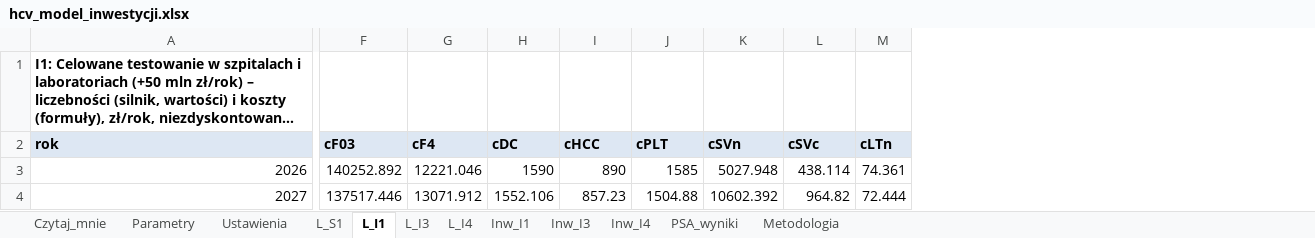
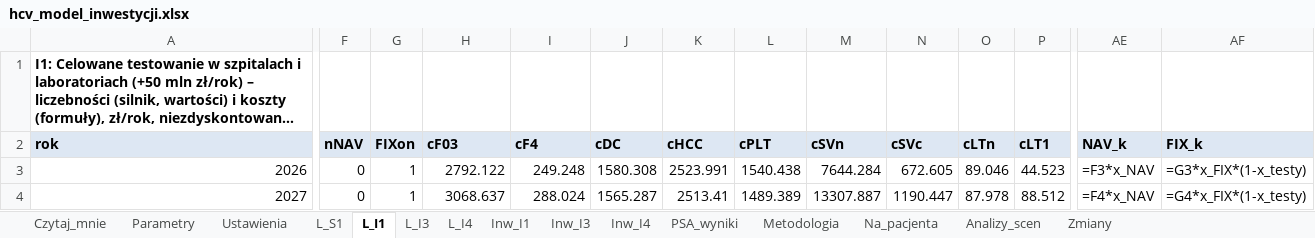
Before and after one commit to damiangrok5-droid/hcv-koszt-zaniechania, an Excel workbook: pobierz/hcv_model_inwestycji.xlsx, sheet L_I1, drawn as a sheet; only a part is shown, gaps mark what is left out; long unchanged cells end in …; values as stored, in another font and other column widths than the file's, no borders; formulas without a stored value are shown as written; addresses are those after the commit; the diff covers the shown part only; the diff names each change by its address in the sheet, - before the commit and + after, or states it on an @@ line.

```diff
--- a/pobierz/hcv_model_inwestycji.xlsx (sheet L_I1)
+++ b/pobierz/hcv_model_inwestycji.xlsx (sheet L_I1)
+sheet tab: Na_pacjenta
+sheet tab: Analizy_scen
+sheet tab: Zmiany
+column F (nNAV), rows 3-4: 0 | 0
+column G (FIXon), rows 3-4: 1 | 1
+column P (cLT1), rows 3-4: 44.523 | 88.512
+column AE (NAV_k), rows 3-4: =F3*x_NAV | =F4*x_NAV
+column AF (FIX_k), rows 3-4: =G3*x_FIX*(1-x_testy) | =G4*x_FIX*(1-x_testy)
-H3 (cF03): 140252.892
+H3 (cF03): 2792.122
-I3 (cF4): 12221.046
+I3 (cF4): 249.248
-J3 (cDC): 1590
+J3 (cDC): 1580.308
-K3 (cHCC): 890
+K3 (cHCC): 2523.991
-L3 (cPLT): 1585
+L3 (cPLT): 1540.438
-M3 (cSVn): 5027.948
+M3 (cSVn): 7644.284
-N3 (cSVc): 438.114
+N3 (cSVc): 672.605
-O3 (cLTn): 74.361
+O3 (cLTn): 89.046
-H4 (cF03): 137517.446
+H4 (cF03): 3068.637
-I4 (cF4): 13071.912
+I4 (cF4): 288.024
-J4 (cDC): 1552.106
+J4 (cDC): 1565.287
-K4 (cHCC): 857.23
+K4 (cHCC): 2513.41
-L4 (cPLT): 1504.88
+L4 (cPLT): 1489.389
-M4 (cSVn): 10602.392
+M4 (cSVn): 13307.887
-N4 (cSVc): 964.82
+N4 (cSVc): 1190.447
-O4 (cLTn): 72.444
+O4 (cLTn): 87.978
```
Also changed, not shown: 1693 edited cells elsewhere in this sheet, sheet PSA_wyniki, sheet L_I4, sheet L_S1, sheet L_I3, sheet Inw_I4, sheet Inw_I1, 5 more sheets, 4 other files.
